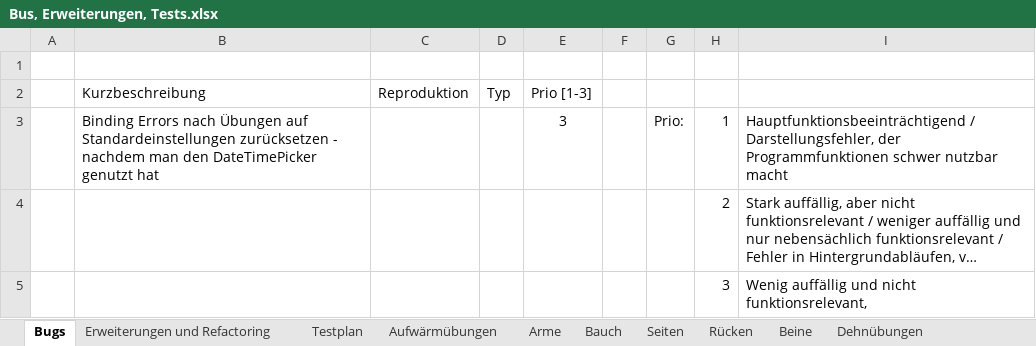
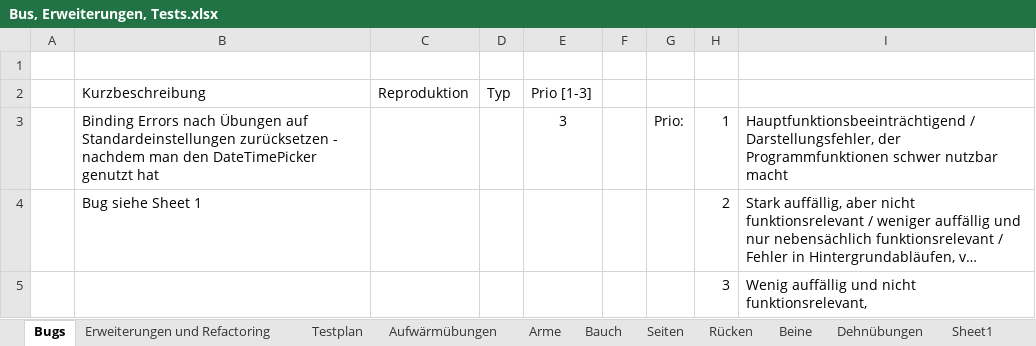
Before and after one commit to EmKay89/MyCoach, an Excel workbook: Bus, Erweiterungen, Tests.xlsx, sheet Bugs, drawn as a sheet; long unchanged cells end in …; values as stored, in another font and other column widths than the file's, no borders; table styles not drawn; the diff names each change by its address in the sheet, - before the commit and + after, or states it on an @@ line.

```diff
--- a/Bus, Erweiterungen, Tests.xlsx (sheet Bugs)
+++ b/Bus, Erweiterungen, Tests.xlsx (sheet Bugs)
+sheet tab: Sheet1
-B4 (Kurzbeschreibung): (empty)
+B4 (Kurzbeschreibung): Bug siehe Sheet 1
```
Also changed, not shown: sheet Testplan, sheet Erweiterungen und Refactoring, charts or pictures, 3 other files.
